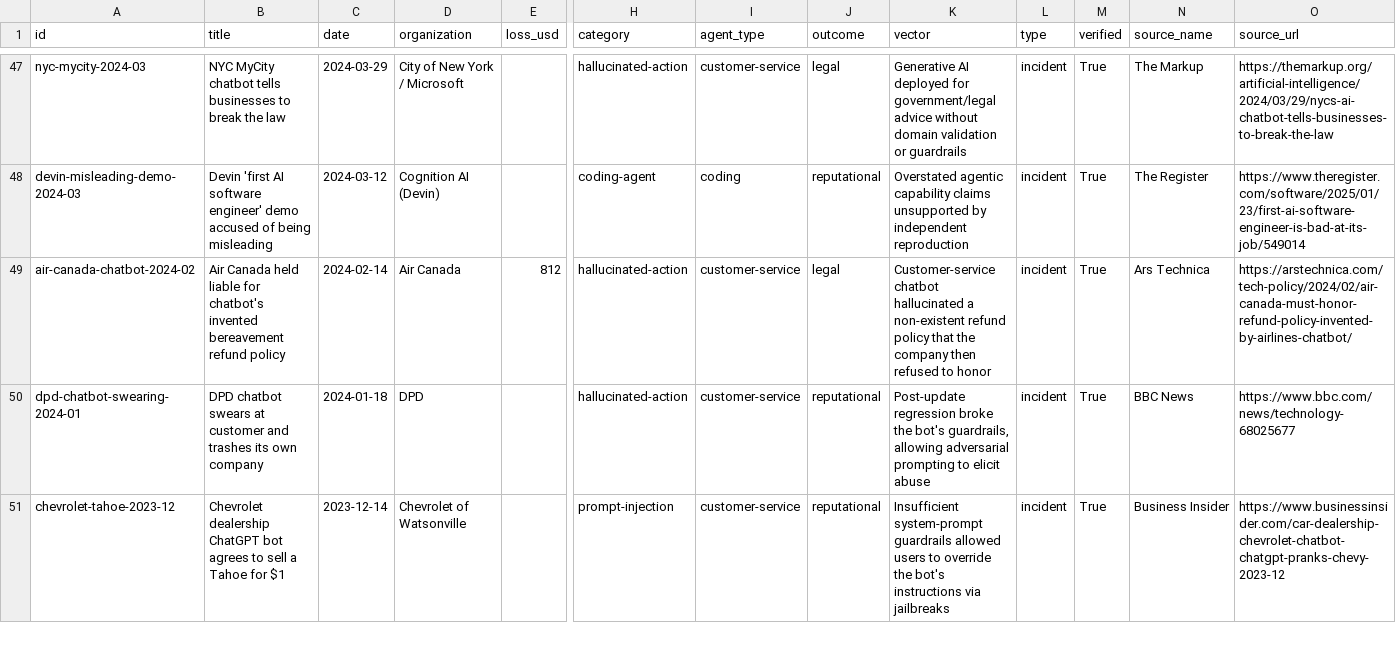
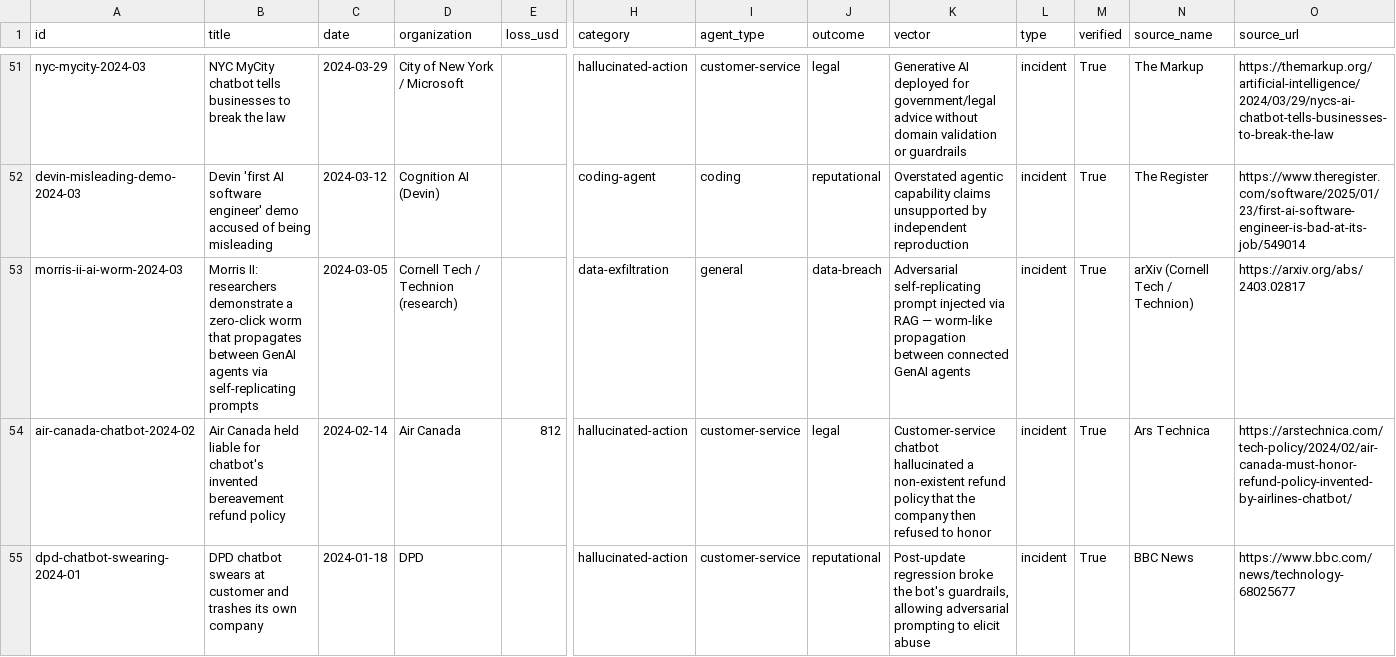
Before and after one commit to kindrat86/ai-agent-incident-database, a CSV file: ai-agent-incidents.csv, drawn as a sheet; only a part is shown, gaps mark what is left out; the shorter side is filled out with more unchanged rows; rows hold the shown columns only; the diff covers the shown part only; the diff names each change by its address in the sheet, - before the commit and + after, or states it on an @@ line.

Commit message:
corpus 52→58 (+6 verified: AIXBT 55.5 ETH dashboard theft, huggingface-cli slopsquat, MCP tool poisoning, Morris II AI worm, ChatGPT SpAIware memory exfil, Manus VS Code exposure); version 2026-08-14

```diff
--- a/ai-agent-incidents.csv
+++ b/ai-agent-incidents.csv
+row 53: morris-ii-ai-worm-2024-03 | Morris II: researchers demonstrate a zero-click worm that propagates between GenAI agents via self-replicating prompts | 2024-03-05 | Cornell Tech / Technion (research) |  | data-exfiltration | general | data-breach | Adversarial self-replicating prompt injected via RAG — worm-like propagation between connected GenAI agents | incident | True | arXiv (Cornell Tech / Technion) | https://arxiv.org/abs/2403.02817
```
Also changed, not shown: 5 added rows elsewhere in this file, 3 other files.
